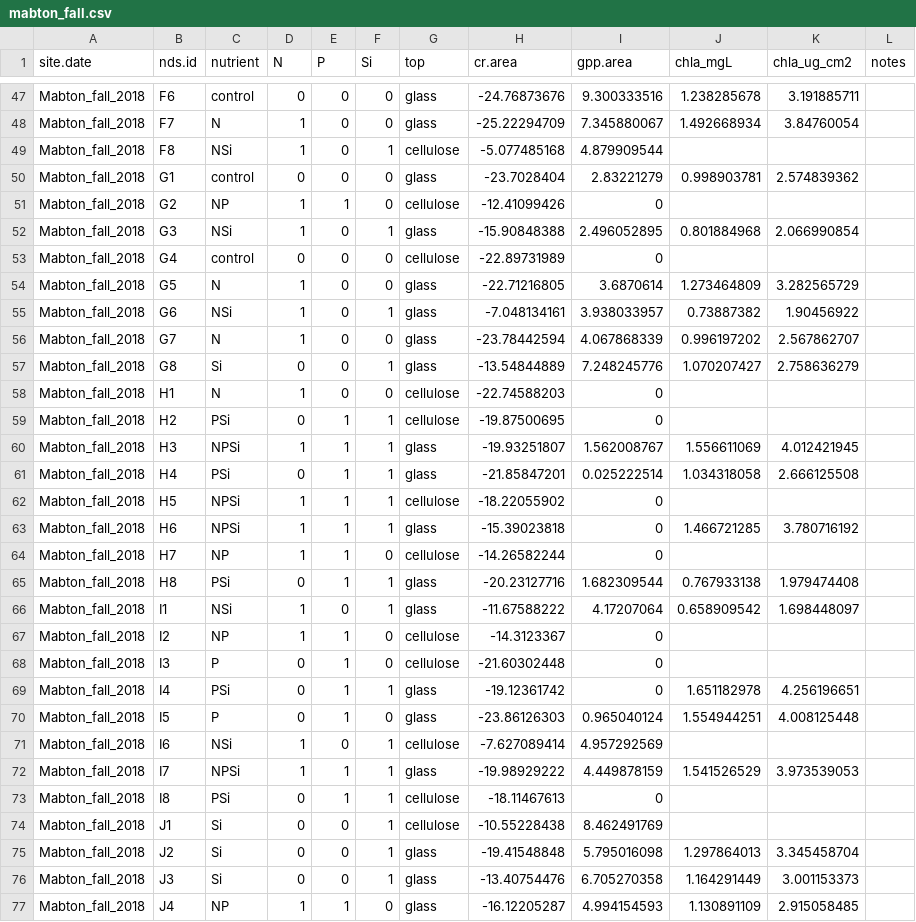
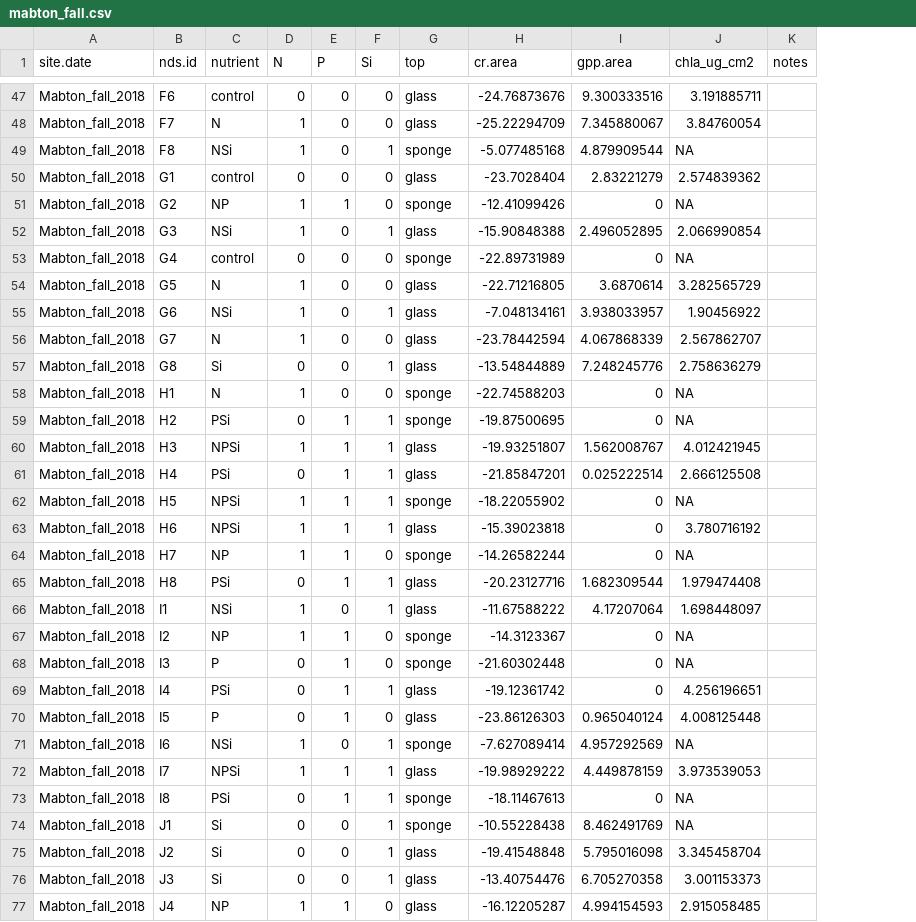
Before and after one commit to clayarango/Yakima-Ag-Sampling, a CSV file: mabton_fall.csv, drawn as a sheet; only a part is shown, gaps mark what is left out; removed rows and columns are numbered as before the commit, all else as after; the diff covers the shown part only; the diff names each change by its address in the sheet, - before the commit and + after, or states it on an @@ line.

```diff
--- a/mabton_fall.csv
+++ b/mabton_fall.csv
-column J (chla_mgL), rows 47-77: 1.238285678 | 1.492668934 |  | 0.998903781 |  | 0.801884968 |  | 1.273464809 | 0.73887382 | 0.996197202 | 1.070207427 |  |  | 1.556611069 | 1.034318058 |  | 1.466721285 |  | 0.767933138 | 0.658909542 |  |  | 1.651182978 | 1.554944251 |  | 1.541526529 |  |  | 1.297864013 | 1.164291449 | 1.130891109
-G49 (top): cellulose
+G49 (top): sponge
-J49 (chla_ug_cm2): (empty)
+J49 (chla_ug_cm2): NA
-G51 (top): cellulose
+G51 (top): sponge
-J51 (chla_ug_cm2): (empty)
+J51 (chla_ug_cm2): NA
-G53 (top): cellulose
+G53 (top): sponge
-J53 (chla_ug_cm2): (empty)
+J53 (chla_ug_cm2): NA
-G58:G59 (top): cellulose
+G58:G59 (top): sponge
-J58:J59 (chla_ug_cm2): (empty)
+J58:J59 (chla_ug_cm2): NA
-G62 (top): cellulose
+G62 (top): sponge
-J62 (chla_ug_cm2): (empty)
+J62 (chla_ug_cm2): NA
-G64 (top): cellulose
+G64 (top): sponge
-J64 (chla_ug_cm2): (empty)
+J64 (chla_ug_cm2): NA
-G67:G68 (top): cellulose
+G67:G68 (top): sponge
-J67:J68 (chla_ug_cm2): (empty)
+J67:J68 (chla_ug_cm2): NA
-G71 (top): cellulose
+G71 (top): sponge
-J71 (chla_ug_cm2): (empty)
+J71 (chla_ug_cm2): NA
-G73:G74 (top): cellulose
+G73:G74 (top): sponge
-J73:J74 (chla_ug_cm2): (empty)
+J73:J74 (chla_ug_cm2): NA
```
Also changed, not shown: 58 edited cells elsewhere in this file, 1 other file.
